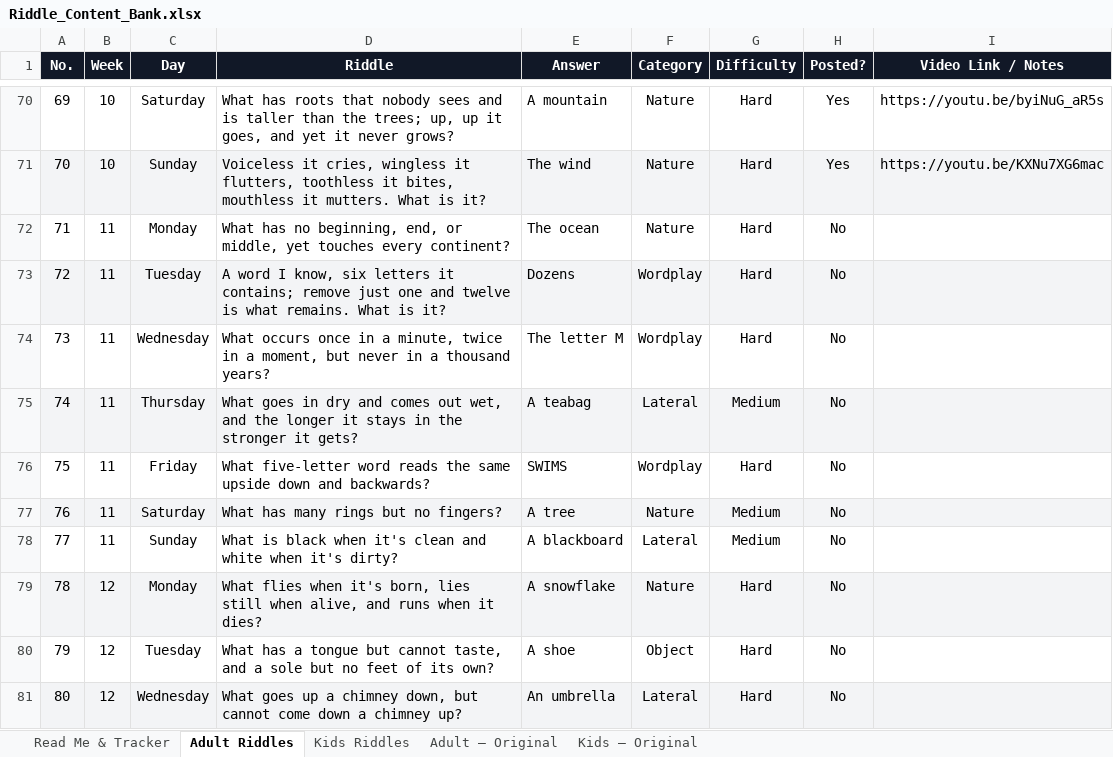
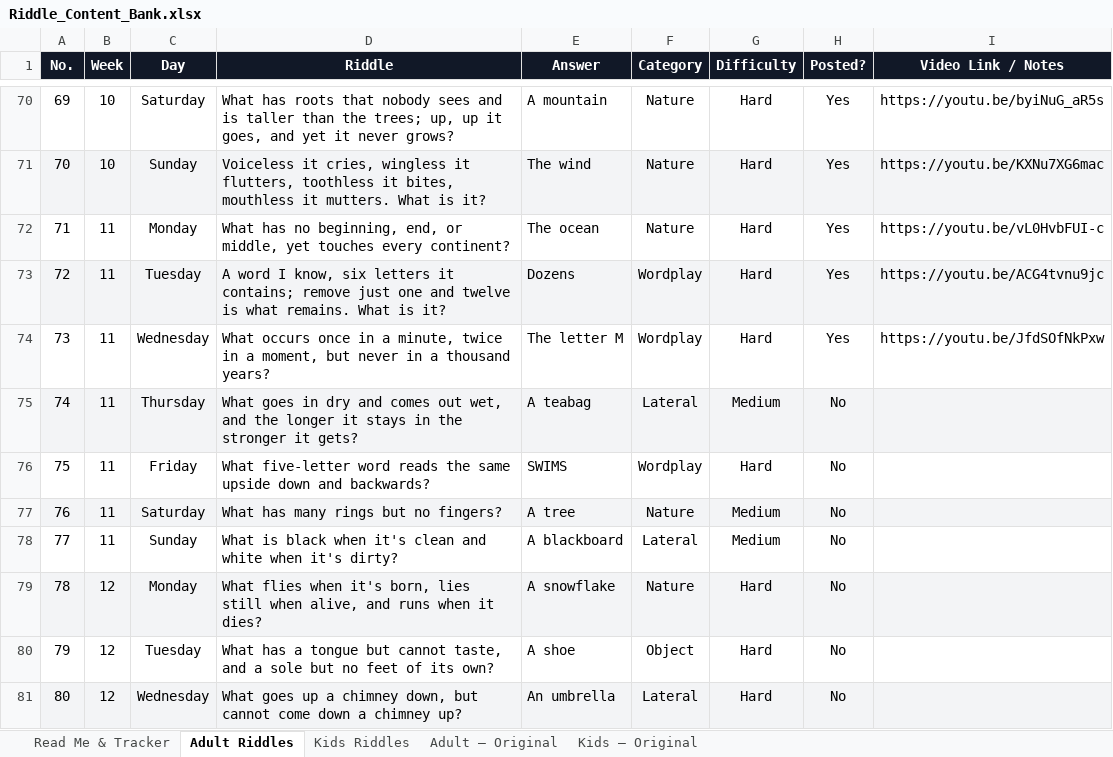
Before and after one commit to agneticutube-png/CrackIt_Adults, an Excel workbook: Riddle_Content_Bank.xlsx, sheet Adult Riddles, drawn as a sheet; only a part is shown, gaps mark what is left out; values as stored, in another font and other column widths than the file's, no borders; the diff names each change by its address in the sheet, - before the commit and + after, or states it on an @@ line.

Commit message:
chore: mark riddle posted [skip ci]

```diff
--- a/Riddle_Content_Bank.xlsx (sheet Adult Riddles)
+++ b/Riddle_Content_Bank.xlsx (sheet Adult Riddles)
-H72:H74 (Posted?): No
+H72:H74 (Posted?): Yes
-I72 (Video Link / Notes): (empty)
+I72 (Video Link / Notes): https://youtu.be/vL0HvbFUI-c
-I73 (Video Link / Notes): (empty)
+I73 (Video Link / Notes): https://youtu.be/ACG4tvnu9jc
-I74 (Video Link / Notes): (empty)
+I74 (Video Link / Notes): https://youtu.be/JfdSOfNkPxw
```
